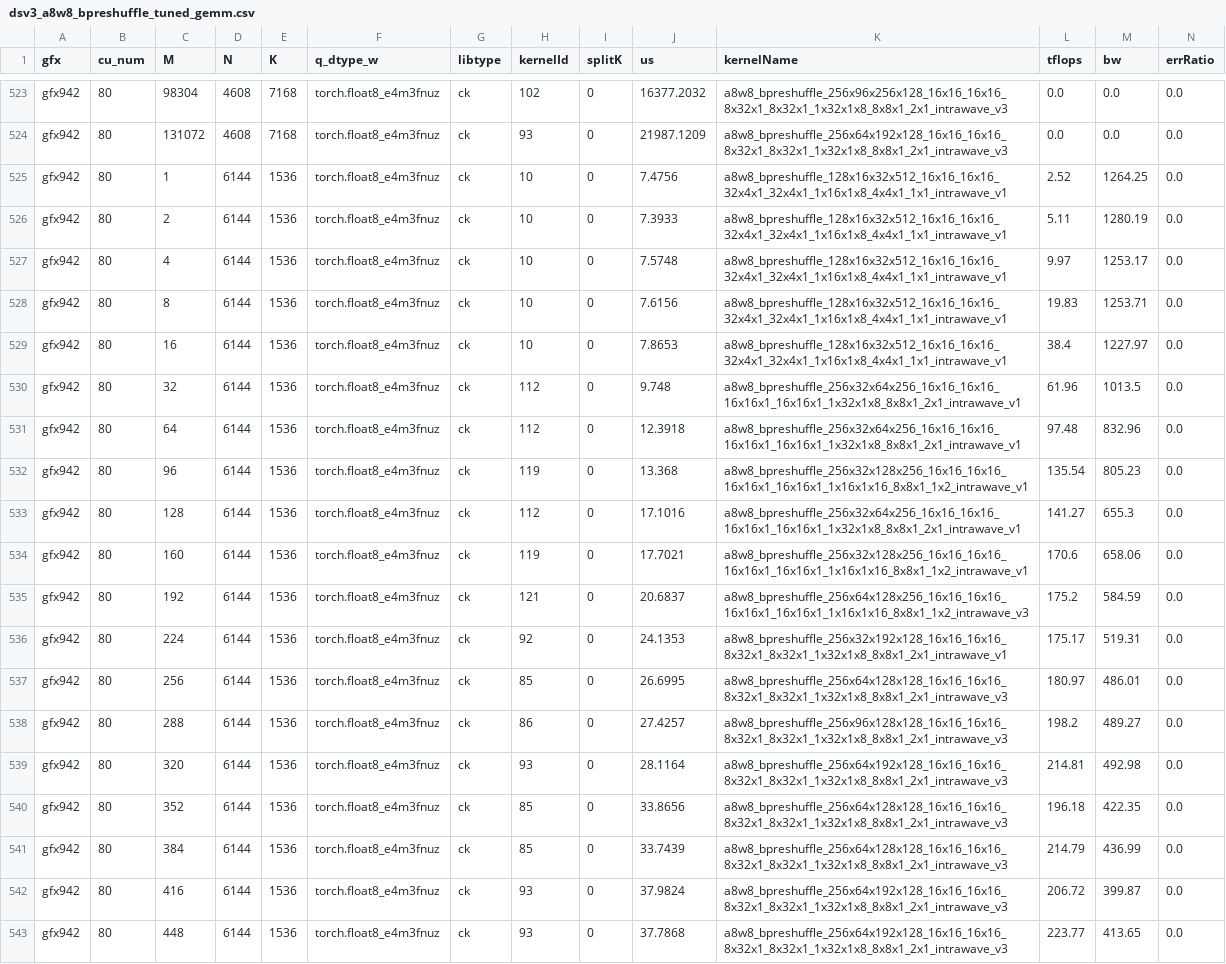
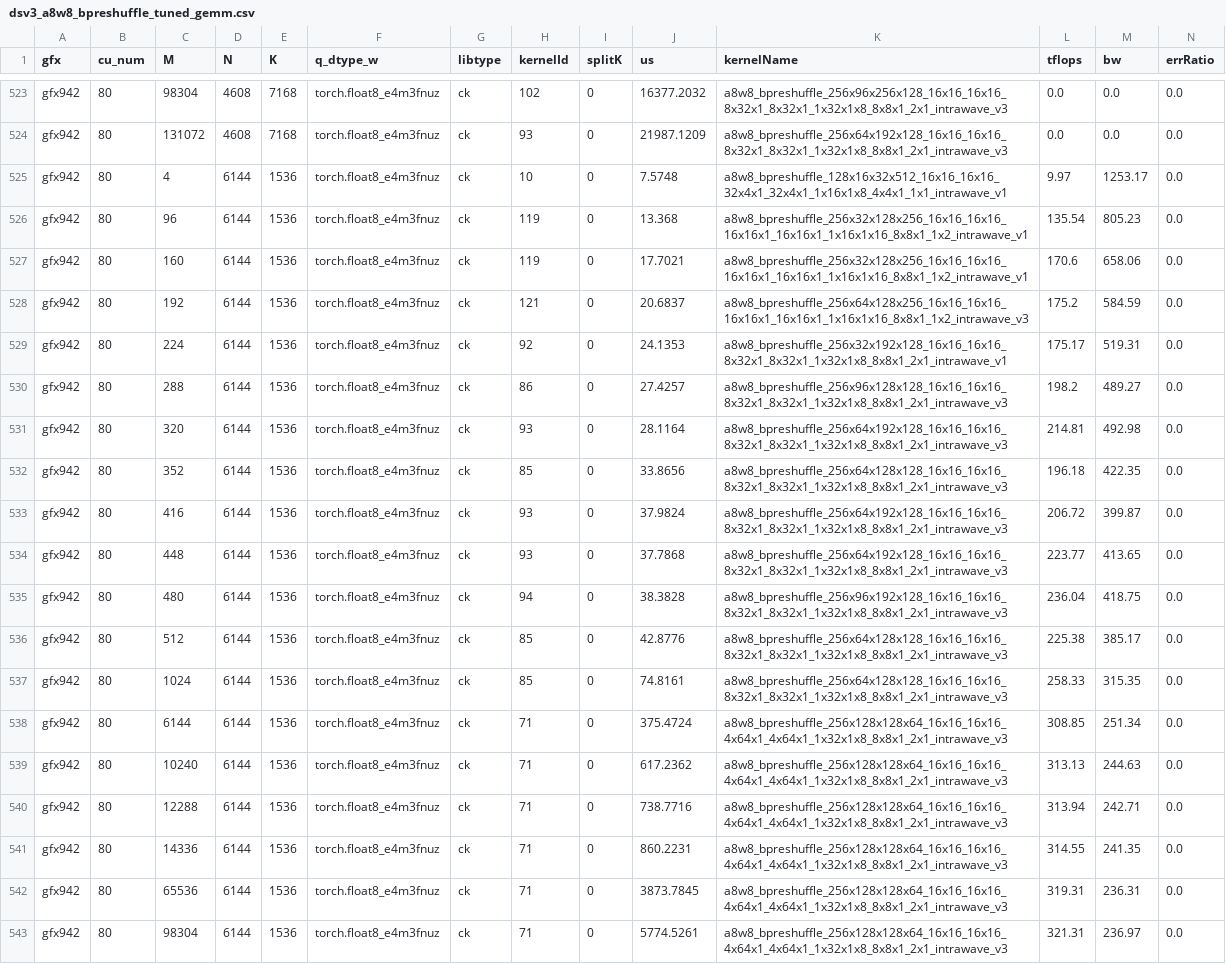
Before and after one commit to lucas-santos-amd/aiter, a CSV file: aiter/configs/model_configs/dsv3_a8w8_bpreshuffle_tuned_gemm.csv, drawn as a sheet; only a part is shown, gaps mark what is left out; the shorter side is filled out with more unchanged rows; the diff covers the shown part only; the diff names each change by its address in the sheet, - before the commit and + after, or states it on an @@ line.

```diff
--- a/aiter/configs/model_configs/dsv3_a8w8_bpreshuffle_tuned_gemm.csv
+++ b/aiter/configs/model_configs/dsv3_a8w8_bpreshuffle_tuned_gemm.csv
-row 525: gfx942 | 80 | 1 | 6144 | 1536 | torch.float8_e4m3fnuz | ck | 10 | 0 | 7.4756 | a8w8_bpreshuffle_128x16x32x512_16x16_16x16_32x4x1_32x4x1_1x16x1x8_4x4x1_1x1_intrawave_v1 | 2.52 | 1264.25 | 0.0
-row 526: gfx942 | 80 | 2 | 6144 | 1536 | torch.float8_e4m3fnuz | ck | 10 | 0 | 7.3933 | a8w8_bpreshuffle_128x16x32x512_16x16_16x16_32x4x1_32x4x1_1x16x1x8_4x4x1_1x1_intrawave_v1 | 5.11 | 1280.19 | 0.0
-row 528: gfx942 | 80 | 8 | 6144 | 1536 | torch.float8_e4m3fnuz | ck | 10 | 0 | 7.6156 | a8w8_bpreshuffle_128x16x32x512_16x16_16x16_32x4x1_32x4x1_1x16x1x8_4x4x1_1x1_intrawave_v1 | 19.83 | 1253.71 | 0.0
-row 529: gfx942 | 80 | 16 | 6144 | 1536 | torch.float8_e4m3fnuz | ck | 10 | 0 | 7.8653 | a8w8_bpreshuffle_128x16x32x512_16x16_16x16_32x4x1_32x4x1_1x16x1x8_4x4x1_1x1_intrawave_v1 | 38.4 | 1227.97 | 0.0
-row 530: gfx942 | 80 | 32 | 6144 | 1536 | torch.float8_e4m3fnuz | ck | 112 | 0 | 9.748 | a8w8_bpreshuffle_256x32x64x256_16x16_16x16_16x16x1_16x16x1_1x32x1x8_8x8x1_2x1_intrawave_v1 | 61.96 | 1013.5 | 0.0
-row 531: gfx942 | 80 | 64 | 6144 | 1536 | torch.float8_e4m3fnuz | ck | 112 | 0 | 12.3918 | a8w8_bpreshuffle_256x32x64x256_16x16_16x16_16x16x1_16x16x1_1x32x1x8_8x8x1_2x1_intrawave_v1 | 97.48 | 832.96 | 0.0
-row 533: gfx942 | 80 | 128 | 6144 | 1536 | torch.float8_e4m3fnuz | ck | 112 | 0 | 17.1016 | a8w8_bpreshuffle_256x32x64x256_16x16_16x16_16x16x1_16x16x1_1x32x1x8_8x8x1_2x1_intrawave_v1 | 141.27 | 655.3 | 0.0
-row 537: gfx942 | 80 | 256 | 6144 | 1536 | torch.float8_e4m3fnuz | ck | 85 | 0 | 26.6995 | a8w8_bpreshuffle_256x64x128x128_16x16_16x16_8x32x1_8x32x1_1x32x1x8_8x8x1_2x1_intrawave_v3 | 180.97 | 486.01 | 0.0
-row 541: gfx942 | 80 | 384 | 6144 | 1536 | torch.float8_e4m3fnuz | ck | 85 | 0 | 33.7439 | a8w8_bpreshuffle_256x64x128x128_16x16_16x16_8x32x1_8x32x1_1x32x1x8_8x8x1_2x1_intrawave_v3 | 214.79 | 436.99 | 0.0
```
Also changed, not shown: 5 removed rows elsewhere in this file, aiter/configs/model_configs/a8w8_blockscale_bpreshuffle_tuned_gemm_qwen3.5_397b.csv, aiter/configs/model_configs/dsv4_a8w8_blockscale_bpreshuffle_tuned_gemm.csv, 8 other files.
